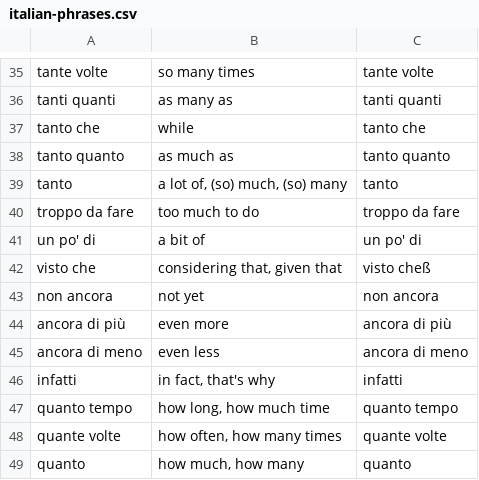
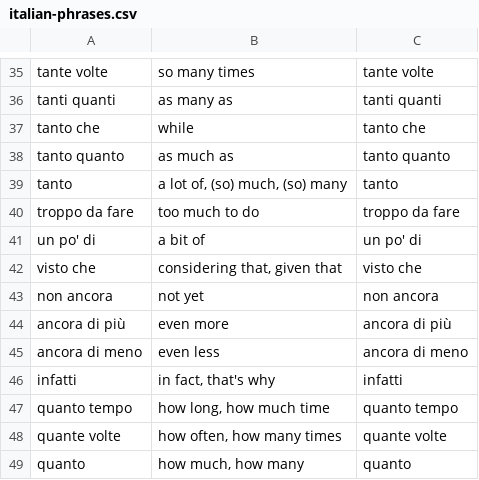
Before and after one commit to devinmiller/italian, a CSV file: flashcards/italian-phrases.csv, drawn as a sheet; only a part is shown, gaps mark what is left out.

```diff
--- a/flashcards/italian-phrases.csv
+++ b/flashcards/italian-phrases.csv
@@ -41,3 +41,3 @@
 "un po' di","a bit of","un po' di"
-"visto che","considering that, given that","visto che"ß
+"visto che","considering that, given that","visto che"
 "non ancora","not yet","non ancora"
```
Also changed, not shown: flashcards/Italian-verbs-extended.csv, flashcards/italian-media.csv, 3 other files.
